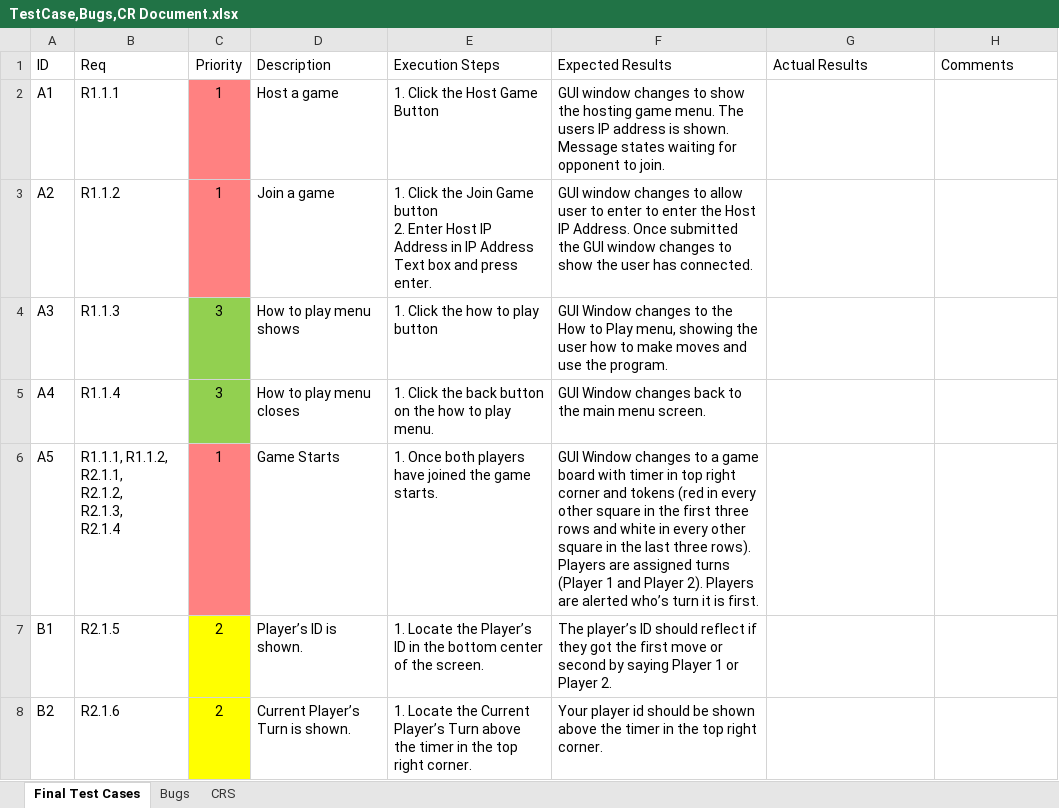
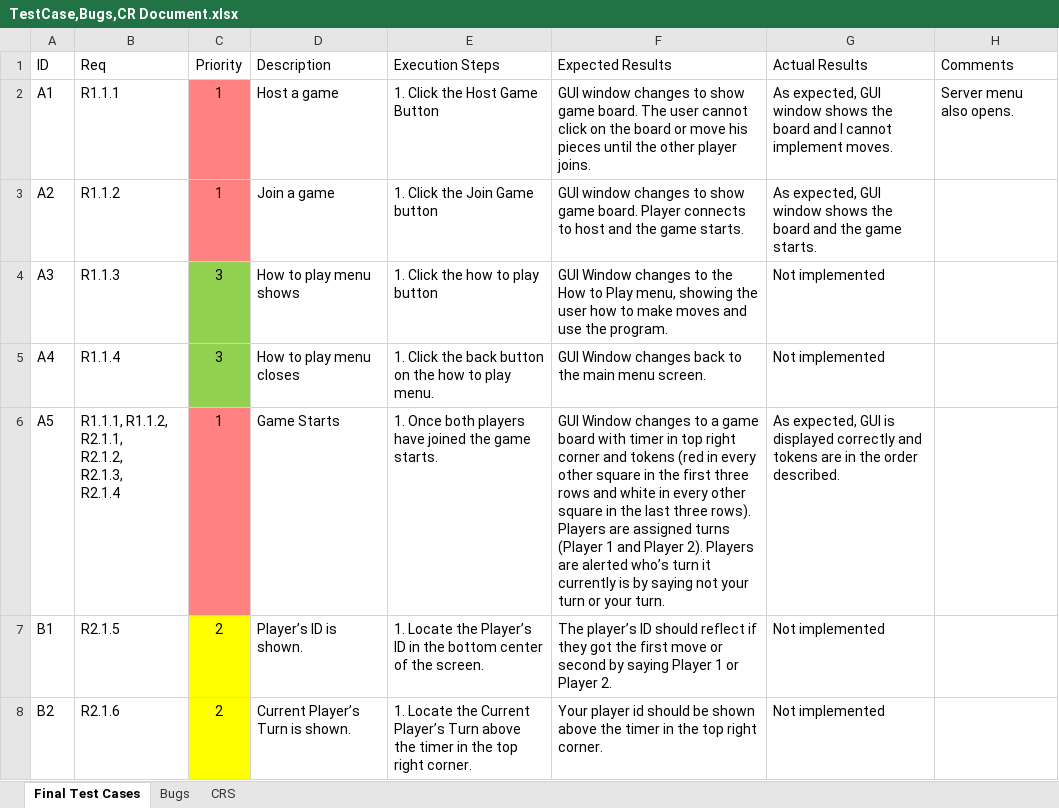
Before and after one commit to ctd58/CS451_Checkers, an Excel workbook: Final/TestCase,Bugs,CR Document.xlsx, sheet Final Test Cases, drawn as a sheet; only a part is shown; values as stored, in another font and other column widths than the file's, no borders; table styles not drawn; ↵ is a line break in a cell; the diff covers the shown part only; the diff names each change by its address in the sheet, - before the commit and + after, or states it on an @@ line.

Commit message:
Test Cases filled out.

```diff
--- a/Final/TestCase,Bugs,CR Document.xlsx (sheet Final Test Cases)
+++ b/Final/TestCase,Bugs,CR Document.xlsx (sheet Final Test Cases)
-F2 (Expected Results): …to show the hosting game menu. The users IP address is shown. Message states waiting for opponent to join.
+F2 (Expected Results): …to show game board. The user cannot click on the board or move his pieces until the other player joins.
-G2 (Actual Results): (empty)
+G2 (Actual Results): As expected, GUI window shows the board and I cannot implement moves.
-H2 (Comments): (empty)
+H2 (Comments): Server menu also opens.
-E3 (Execution Steps): …Game button ↵ 2. Enter Host IP Address in IP Address Text box and press enter.
+E3 (Execution Steps): …Game button
-F3 (Expected Results): …changes to allow user to enter to enter the Host IP Address. Once submitted the GUI window changes to show the user has connected.
+F3 (Expected Results): …changes to show game board. Player connects to host and the game starts.
-G3 (Actual Results): (empty)
+G3 (Actual Results): As expected, GUI window shows the board and the game starts.
-G4:G5 (Actual Results): (empty)
+G4:G5 (Actual Results): Not implemented
-F6 (Expected Results): …turn it is first.
+F6 (Expected Results): …turn it currently is by saying not your turn or your turn.
-G6 (Actual Results): (empty)
+G6 (Actual Results): As expected, GUI is displayed correctly and tokens are in the order described.
-G7:G8 (Actual Results): (empty)
+G7:G8 (Actual Results): Not implemented
```
Also changed, not shown: 41 edited cells and cell formats elsewhere in this sheet.
